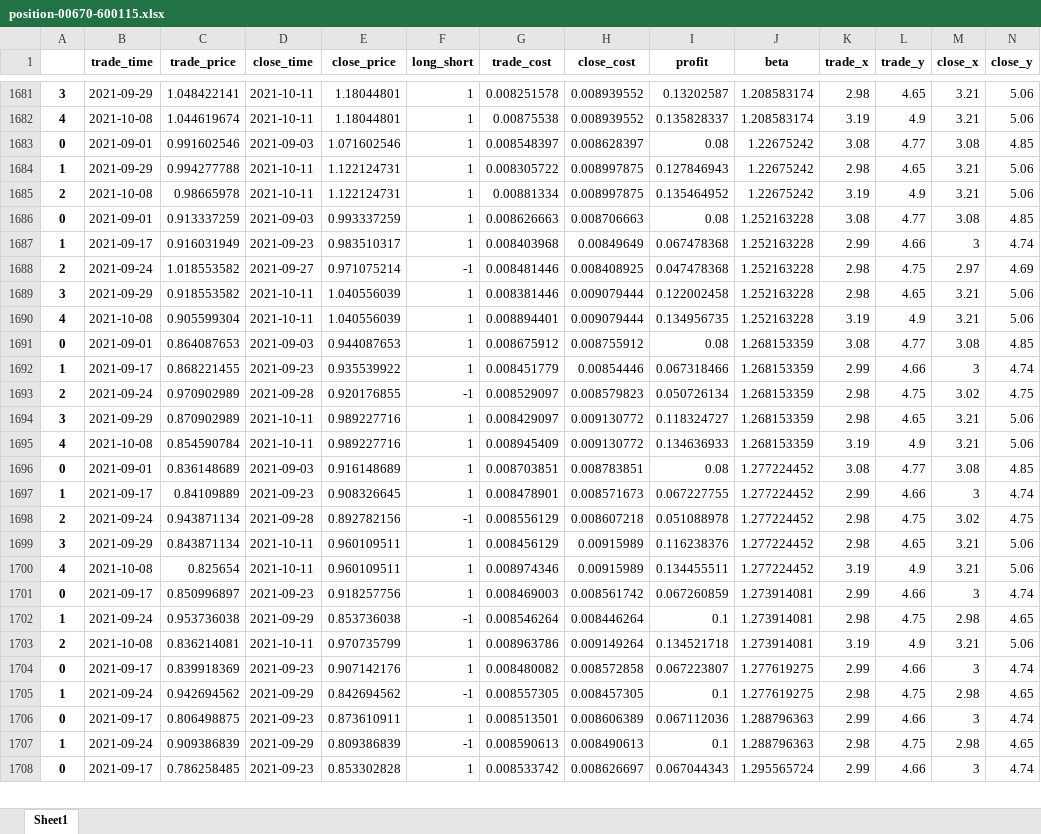
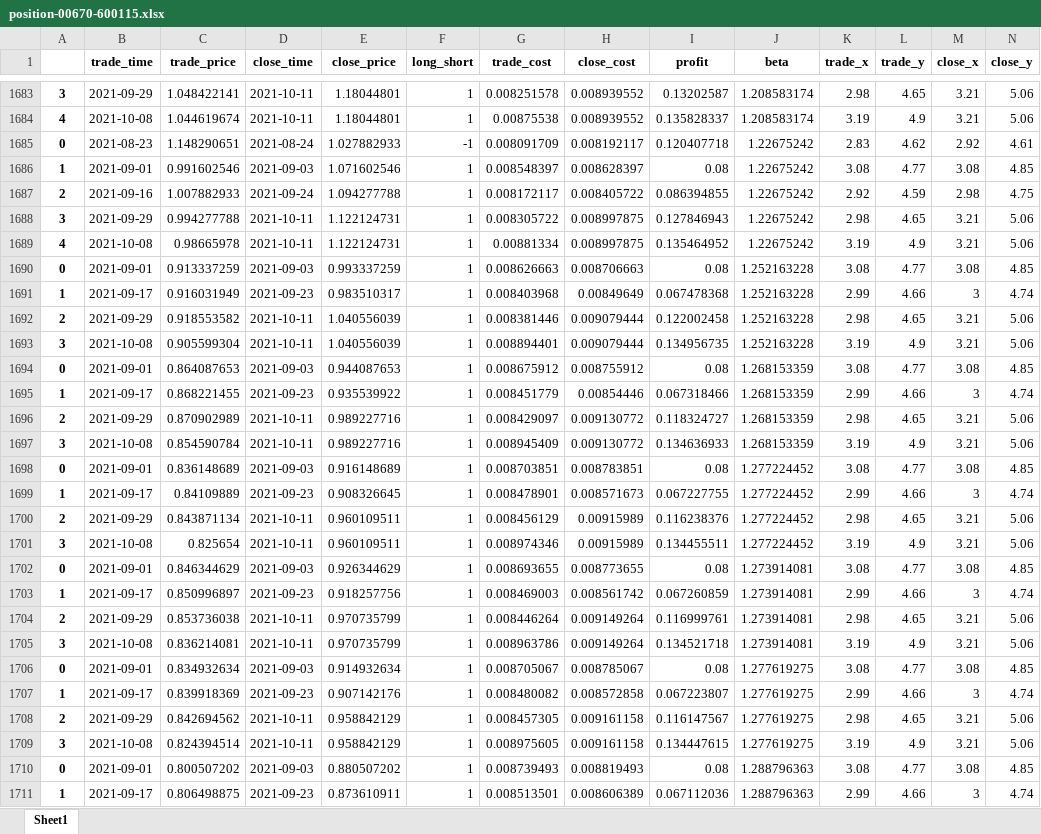
Before and after one commit to quanttrade/product, an Excel workbook: s60_signal/position-00670-600115.xlsx, sheet Sheet1, drawn as a sheet; only a part is shown, gaps mark what is left out; the shorter side is filled out with more unchanged rows; values as stored, in another font and other column widths than the file's, no borders; removed rows and columns are numbered as before the commit, all else as after; rows hold the shown columns only; the diff covers the shown part only; the diff names each change by its address in the sheet, - before the commit and + after, or states it on an @@ line.

```diff
--- a/s60_signal/position-00670-600115.xlsx (sheet Sheet1)
+++ b/s60_signal/position-00670-600115.xlsx (sheet Sheet1)
+row 1685: 0 | 2021-08-23 | 1.148290651 | 2021-08-24 | 1.027882933 | -1 | 0.008091709 | 0.008192117 | 0.120407718 | 1.22675242 | 2.83 | 4.62 | 2.92 | 4.61
-A1686: 0
+A1686: 1
+row 1687: 2 | 2021-09-16 | 1.007882933 | 2021-09-24 | 1.094277788 | 1 | 0.008172117 | 0.008405722 | 0.086394855 | 1.22675242 | 2.92 | 4.59 | 2.98 | 4.75
-A1688: 1
+A1688: 3
-A1689: 2
+A1689: 4
-row 1688: 2 | 2021-09-24 | 1.018553582 | 2021-09-27 | 0.971075214 | -1 | 0.008481446 | 0.008408925 | 0.047478368 | 1.252163228 | 2.98 | 4.75 | 2.97 | 4.69
-A1692: 3
+A1692: 2
-A1693: 4
+A1693: 3
-row 1693: 2 | 2021-09-24 | 0.970902989 | 2021-09-28 | 0.920176855 | -1 | 0.008529097 | 0.008579823 | 0.050726134 | 1.268153359 | 2.98 | 4.75 | 3.02 | 4.75
-A1696: 3
+A1696: 2
-A1697: 4
+A1697: 3
-row 1698: 2 | 2021-09-24 | 0.943871134 | 2021-09-28 | 0.892782156 | -1 | 0.008556129 | 0.008607218 | 0.051088978 | 1.277224452 | 2.98 | 4.75 | 3.02 | 4.75
-A1700: 3
+A1700: 2
-A1701: 4
+A1701: 3
+row 1702: 0 | 2021-09-01 | 0.846344629 | 2021-09-03 | 0.926344629 | 1 | 0.008693655 | 0.008773655 | 0.08 | 1.273914081 | 3.08 | 4.77 | 3.08 | 4.85
-A1703: 0
+A1703: 1
-row 1702: 1 | 2021-09-24 | 0.953736038 | 2021-09-29 | 0.853736038 | -1 | 0.008546264 | 0.008446264 | 0.1 | 1.273914081 | 2.98 | 4.75 | 2.98 | 4.65
+row 1704: 2 | 2021-09-29 | 0.853736038 | 2021-10-11 | 0.970735799 | 1 | 0.008446264 | 0.009149264 | 0.116999761 | 1.273914081 | 2.98 | 4.65 | 3.21 | 5.06
-A1705: 2
+A1705: 3
+row 1706: 0 | 2021-09-01 | 0.834932634 | 2021-09-03 | 0.914932634 | 1 | 0.008705067 | 0.008785067 | 0.08 | 1.277619275 | 3.08 | 4.77 | 3.08 | 4.85
-A1707: 0
+A1707: 1
-row 1705: 1 | 2021-09-24 | 0.942694562 | 2021-09-29 | 0.842694562 | -1 | 0.008557305 | 0.008457305 | 0.1 | 1.277619275 | 2.98 | 4.75 | 2.98 | 4.65
+row 1708: 2 | 2021-09-29 | 0.842694562 | 2021-10-11 | 0.958842129 | 1 | 0.008457305 | 0.009161158 | 0.116147567 | 1.277619275 | 2.98 | 4.65 | 3.21 | 5.06
+row 1709: 3 | 2021-10-08 | 0.824394514 | 2021-10-11 | 0.958842129 | 1 | 0.008975605 | 0.009161158 | 0.134447615 | 1.277619275 | 3.19 | 4.9 | 3.21 | 5.06
+row 1710: 0 | 2021-09-01 | 0.800507202 | 2021-09-03 | 0.880507202 | 1 | 0.008739493 | 0.008819493 | 0.08 | 1.288796363 | 3.08 | 4.77 | 3.08 | 4.85
-A1711: 0
+A1711: 1
-row 1707: 1 | 2021-09-24 | 0.909386839 | 2021-09-29 | 0.809386839 | -1 | 0.008590613 | 0.008490613 | 0.1 | 1.288796363 | 2.98 | 4.75 | 2.98 | 4.65
```
Also changed, not shown: 34 added rows, 21 removed rows and 48 edited cells elsewhere in this sheet, s60_signal/position-00358-600362.xlsx, s60_signal/position-01898-601898.xlsx, 51 other files.
